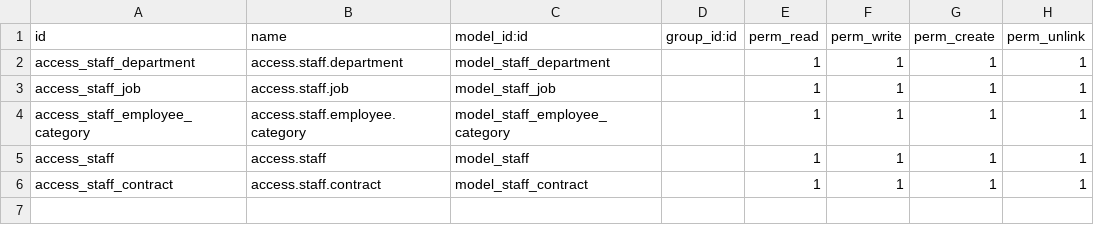
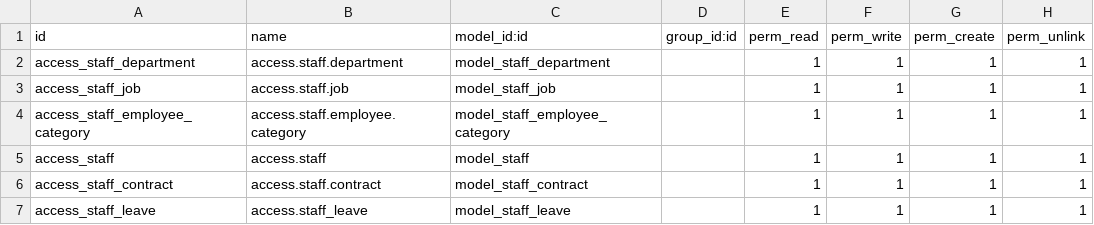
Before and after one commit to osbzr/gooderp_addons, a CSV file: staff/security/ir.model.access.csv, drawn as a sheet; the diff names each change by its address in the sheet, - before the commit and + after, or states it on an @@ line.

```diff
--- a/staff/security/ir.model.access.csv
+++ b/staff/security/ir.model.access.csv
+row 7: access_staff_leave | access.staff_leave | model_staff_leave |  | 1 | 1 | 1 | 1
```
Also changed, not shown: 4 other files.
